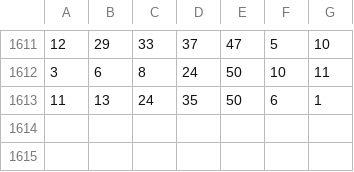
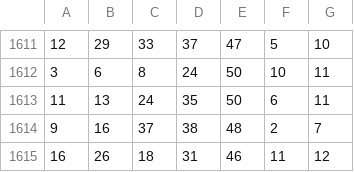
Before and after one commit to Acem31/TensorflowTest, a CSV file: euromillions.csv, drawn as a sheet; only a part is shown, gaps mark what is left out.

Commit message:
Update euromillions.csv

```diff
--- a/euromillions.csv
+++ b/euromillions.csv
@@ -1612,2 +1612,4 @@
 3;6;8;24;50;10;11
-11;13;24;35;50;6;1
+11;13;24;35;50;6;11
+9;16;37;38;48;2;7
+16;26;18;31;46;11;12
```
